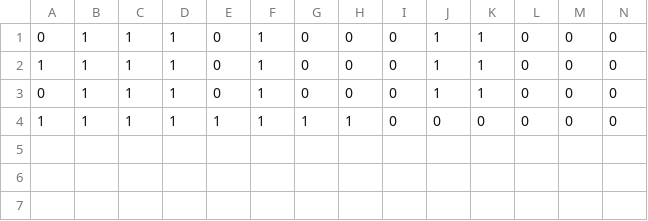
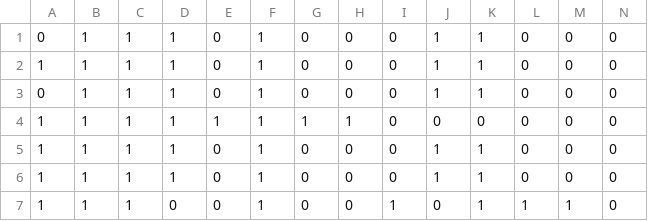
Before and after one commit to lunoware/nn, a CSV file: inputs.csv, drawn as a sheet; only a part is shown; rows hold the shown columns only; the diff names each change by its address in the sheet, - before the commit and + after, or states it on an @@ line.

```diff
--- a/inputs.csv
+++ b/inputs.csv
+row 5: 1 | 1 | 1 | 1 | 0 | 1 | 0 | 0 | 0 | 1 | 1 | 0 | 0 | 0
+row 6: 1 | 1 | 1 | 1 | 0 | 1 | 0 | 0 | 0 | 1 | 1 | 0 | 0 | 0
+row 7: 1 | 1 | 1 | 0 | 0 | 1 | 0 | 0 | 1 | 0 | 1 | 1 | 1 | 0
```
Also changed, not shown: 8 other files.
